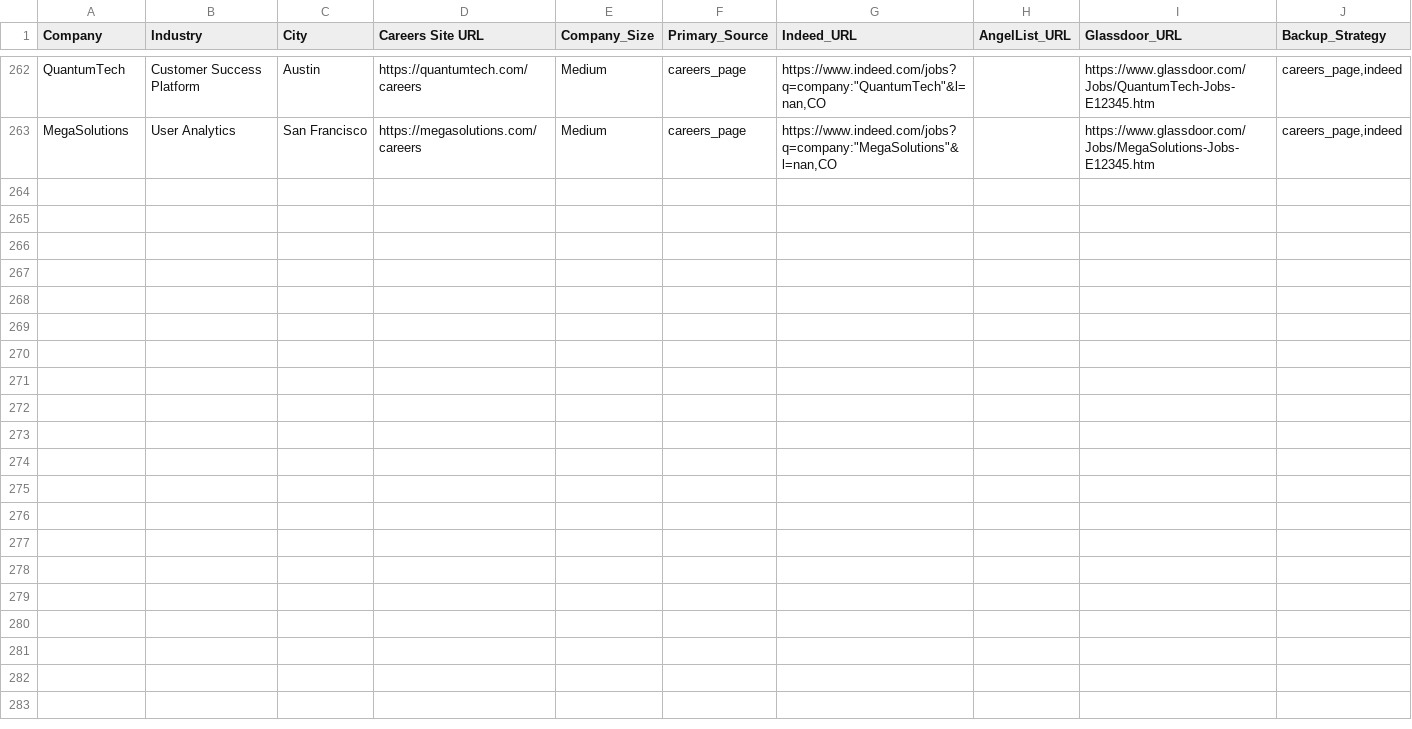
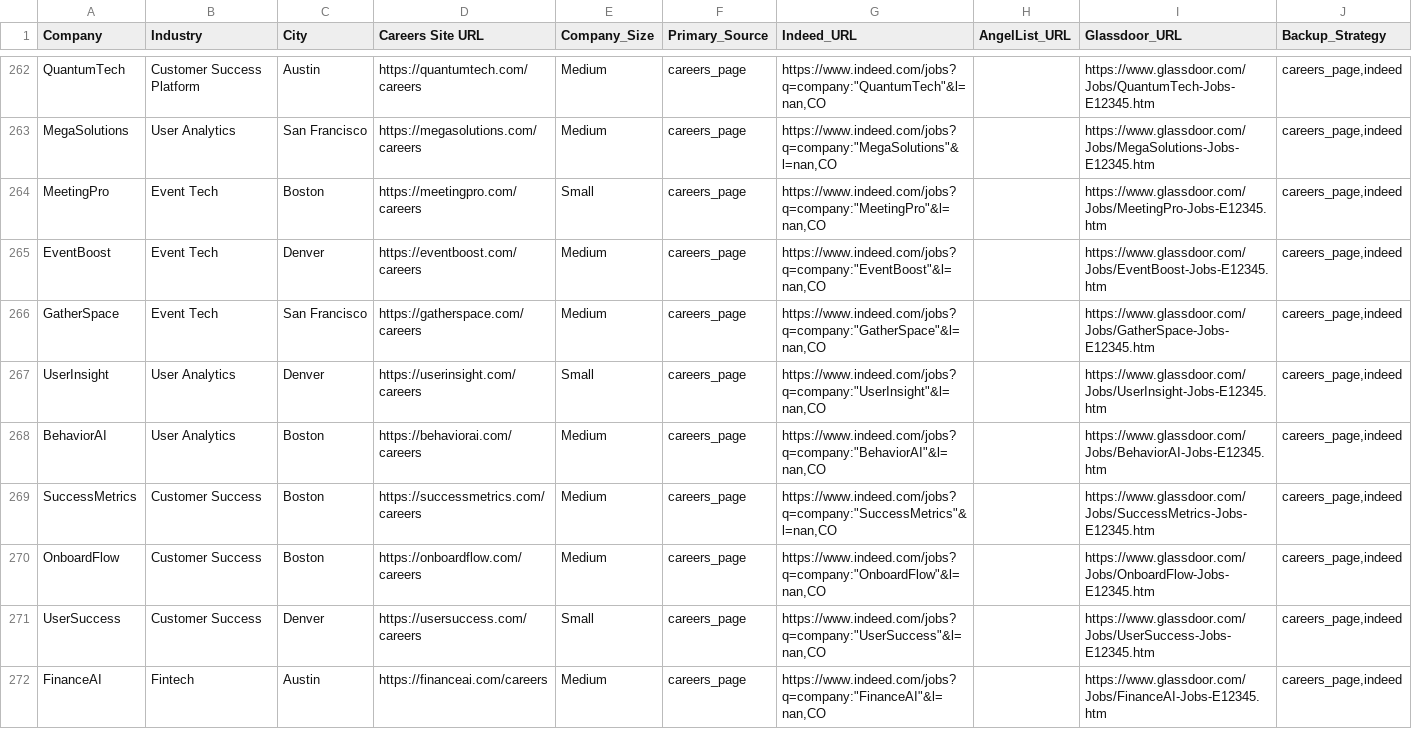
Before and after one commit to starstead/job-scraper, a CSV file: companies_final_ready.csv, drawn as a sheet; only a part is shown, gaps mark what is left out; the diff covers the shown part only.

```diff
--- a/companies_final_ready.csv
+++ b/companies_final_ready.csv
@@ -263 +263,10 @@ QuantumTech,Customer Success Platform,Austin,https://quantumtech.com/careers,Med
 MegaSolutions,User Analytics,San Francisco,https://megasolutions.com/careers,Medium,careers_page,"https://www.indeed.com/jobs?q=company:""MegaSolutions""&l=nan,CO",,https://www.glassdoor.com/Jobs/MegaSolutions-Jobs-E12345.htm,"careers_page,indeed"
+MeetingPro,Event Tech,Boston,https://meetingpro.com/careers,Small,careers_page,"https://www.indeed.com/jobs?q=company:""MeetingPro""&l=nan,CO",,https://www.glassdoor.com/Jobs/MeetingPro-Jobs-E12345.htm,"careers_page,indeed"
+EventBoost,Event Tech,Denver,https://eventboost.com/careers,Medium,careers_page,"https://www.indeed.com/jobs?q=company:""EventBoost""&l=nan,CO",,https://www.glassdoor.com/Jobs/EventBoost-Jobs-E12345.htm,"careers_page,indeed"
+GatherSpace,Event Tech,San Francisco,https://gatherspace.com/careers,Medium,careers_page,"https://www.indeed.com/jobs?q=company:""GatherSpace""&l=nan,CO",,https://www.glassdoor.com/Jobs/GatherSpace-Jobs-E12345.htm,"careers_page,indeed"
+UserInsight,User Analytics,Denver,https://userinsight.com/careers,Small,careers_page,"https://www.indeed.com/jobs?q=company:""UserInsight""&l=nan,CO",,https://www.glassdoor.com/Jobs/UserInsight-Jobs-E12345.htm,"careers_page,indeed"
+BehaviorAI,User Analytics,Boston,https://behaviorai.com/careers,Medium,careers_page,"https://www.indeed.com/jobs?q=company:""BehaviorAI""&l=nan,CO",,https://www.glassdoor.com/Jobs/BehaviorAI-Jobs-E12345.htm,"careers_page,indeed"
+SuccessMetrics,Customer Success,Boston,https://successmetrics.com/careers,Medium,careers_page,"https://www.indeed.com/jobs?q=company:""SuccessMetrics""&l=nan,CO",,https://www.glassdoor.com/Jobs/SuccessMetrics-Jobs-E12345.htm,"careers_page,indeed"
+OnboardFlow,Customer Success,Boston,https://onboardflow.com/careers,Medium,careers_page,"https://www.indeed.com/jobs?q=company:""OnboardFlow""&l=nan,CO",,https://www.glassdoor.com/Jobs/OnboardFlow-Jobs-E12345.htm,"careers_page,indeed"
+UserSuccess,Customer Success,Denver,https://usersuccess.com/careers,Small,careers_page,"https://www.indeed.com/jobs?q=company:""UserSuccess""&l=nan,CO",,https://www.glassdoor.com/Jobs/UserSuccess-Jobs-E12345.htm,"careers_page,indeed"
+FinanceAI,Fintech,Austin,https://financeai.com/careers,Medium,careers_page,"https://www.indeed.com/jobs?q=company:""FinanceAI""&l=nan,CO",,https://www.glassdoor.com/Jobs/FinanceAI-Jobs-E12345.htm,"careers_page,indeed"
```
Also changed, not shown: 9 added rows elsewhere in this file, 1 other file.
